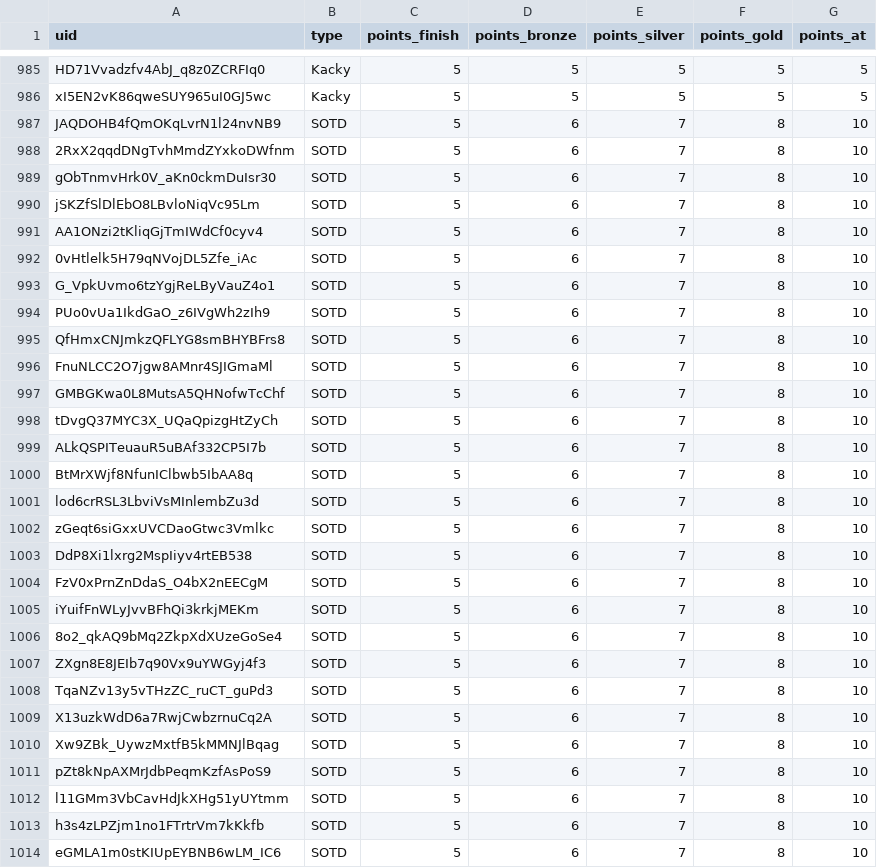
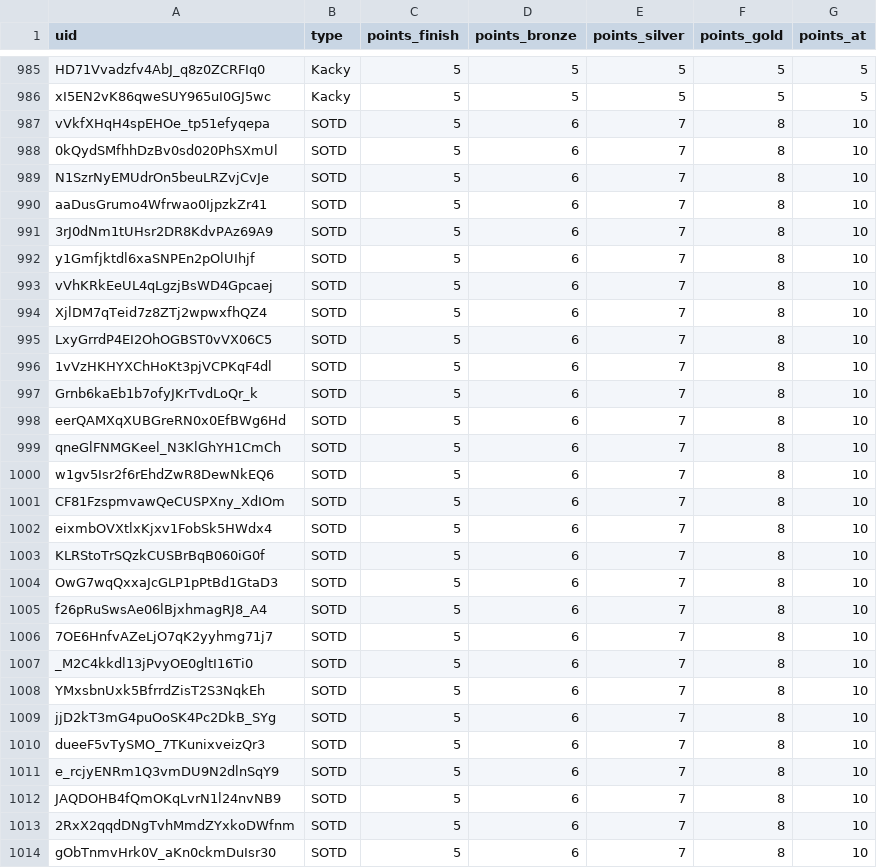
Before and after one commit to spl1nes/tmrank, a CSV file: maps.csv, drawn as a sheet; only a part is shown, gaps mark what is left out; the shorter side is filled out with more unchanged rows; the diff names each change by its address in the sheet, - before the commit and + after, or states it on an @@ line.

Commit message:
Update maps.csv

```diff
--- a/maps.csv
+++ b/maps.csv
+row 987: vVkfXHqH4spEHOe_tp51efyqepa | SOTD | 5 | 6 | 7 | 8 | 10
+row 988: 0kQydSMfhhDzBv0sd020PhSXmUl | SOTD | 5 | 6 | 7 | 8 | 10
+row 989: N1SzrNyEMUdrOn5beuLRZvjCvJe | SOTD | 5 | 6 | 7 | 8 | 10
+row 990: aaDusGrumo4Wfrwao0IjpzkZr41 | SOTD | 5 | 6 | 7 | 8 | 10
+row 991: 3rJ0dNm1tUHsr2DR8KdvPAz69A9 | SOTD | 5 | 6 | 7 | 8 | 10
+row 992: y1Gmfjktdl6xaSNPEn2pOlUIhjf | SOTD | 5 | 6 | 7 | 8 | 10
+row 993: vVhKRkEeUL4qLgzjBsWD4Gpcaej | SOTD | 5 | 6 | 7 | 8 | 10
+row 994: XjlDM7qTeid7z8ZTj2wpwxfhQZ4 | SOTD | 5 | 6 | 7 | 8 | 10
+row 995: LxyGrrdP4EI2OhOGBST0vVX06C5 | SOTD | 5 | 6 | 7 | 8 | 10
+row 996: 1vVzHKHYXChHoKt3pjVCPKqF4dl | SOTD | 5 | 6 | 7 | 8 | 10
+row 997: Grnb6kaEb1b7ofyJKrTvdLoQr_k | SOTD | 5 | 6 | 7 | 8 | 10
+row 998: eerQAMXqXUBGreRN0x0EfBWg6Hd | SOTD | 5 | 6 | 7 | 8 | 10
+row 999: qneGlFNMGKeel_N3KlGhYH1CmCh | SOTD | 5 | 6 | 7 | 8 | 10
+row 1000: w1gv5Isr2f6rEhdZwR8DewNkEQ6 | SOTD | 5 | 6 | 7 | 8 | 10
+row 1001: CF81FzspmvawQeCUSPXny_XdIOm | SOTD | 5 | 6 | 7 | 8 | 10
+row 1002: eixmbOVXtlxKjxv1FobSk5HWdx4 | SOTD | 5 | 6 | 7 | 8 | 10
+row 1003: KLRStoTrSQzkCUSBrBqB060iG0f | SOTD | 5 | 6 | 7 | 8 | 10
+row 1004: OwG7wqQxxaJcGLP1pPtBd1GtaD3 | SOTD | 5 | 6 | 7 | 8 | 10
+row 1005: f26pRuSwsAe06lBjxhmagRJ8_A4 | SOTD | 5 | 6 | 7 | 8 | 10
+row 1006: 7OE6HnfvAZeLjO7qK2yyhmg71j7 | SOTD | 5 | 6 | 7 | 8 | 10
+row 1007: _M2C4kkdl13jPvyOE0gltI16Ti0 | SOTD | 5 | 6 | 7 | 8 | 10
+row 1008: YMxsbnUxk5BfrrdZisT2S3NqkEh | SOTD | 5 | 6 | 7 | 8 | 10
+row 1009: jjD2kT3mG4puOoSK4Pc2DkB_SYg | SOTD | 5 | 6 | 7 | 8 | 10
+row 1010: dueeF5vTySMO_7TKunixveizQr3 | SOTD | 5 | 6 | 7 | 8 | 10
+row 1011: e_rcjyENRm1Q3vmDU9N2dlnSqY9 | SOTD | 5 | 6 | 7 | 8 | 10
```
